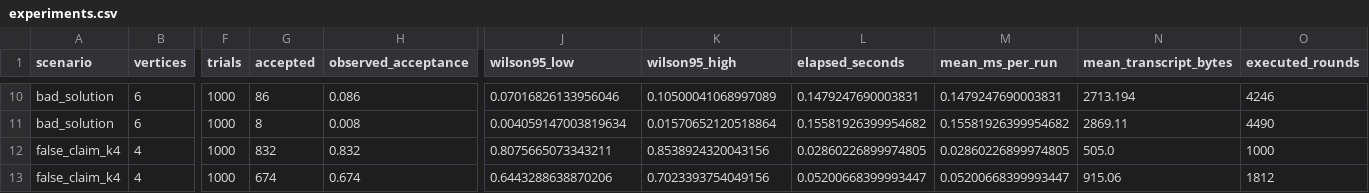
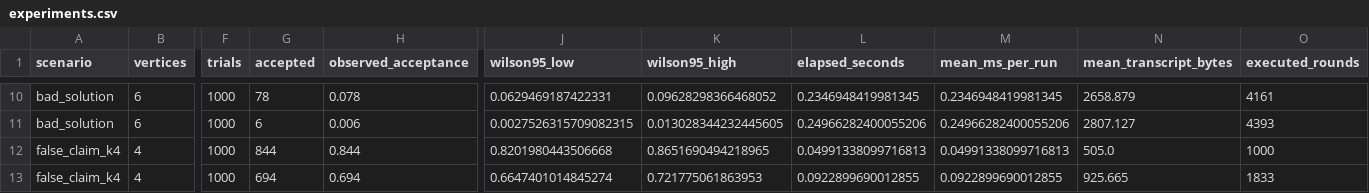
Before and after one commit to actuallyaryaman/the-hidden-colouring, a CSV file: results/experiments.csv, drawn as a sheet; only a part is shown, gaps mark what is left out; the diff covers the shown part only; the diff names each change by its address in the sheet, - before the commit and + after, or states it on an @@ line.

Commit message:
Add live Protocol Lab and portable transcript verification

```diff
--- a/results/experiments.csv
+++ b/results/experiments.csv
-G10 (accepted): 86
+G10 (accepted): 78
-H10 (observed_acceptance): 0.086
+H10 (observed_acceptance): 0.078
-J10 (wilson95_low): 0.07016826133956046
+J10 (wilson95_low): 0.0629469187422331
-K10 (wilson95_high): 0.10500041068997089
+K10 (wilson95_high): 0.09628298366468052
-L10 (elapsed_seconds): 0.1479247690003831
+L10 (elapsed_seconds): 0.2346948419981345
-M10 (mean_ms_per_run): 0.1479247690003831
+M10 (mean_ms_per_run): 0.2346948419981345
-N10 (mean_transcript_bytes): 2713.194
+N10 (mean_transcript_bytes): 2658.879
-O10 (executed_rounds): 4246
+O10 (executed_rounds): 4161
-G11 (accepted): 8
+G11 (accepted): 6
-H11 (observed_acceptance): 0.008
+H11 (observed_acceptance): 0.006
-J11 (wilson95_low): 0.004059147003819634
+J11 (wilson95_low): 0.0027526315709082315
-K11 (wilson95_high): 0.01570652120518864
+K11 (wilson95_high): 0.013028344232445605
-L11 (elapsed_seconds): 0.15581926399954682
+L11 (elapsed_seconds): 0.24966282400055206
-M11 (mean_ms_per_run): 0.15581926399954682
+M11 (mean_ms_per_run): 0.24966282400055206
-N11 (mean_transcript_bytes): 2869.11
+N11 (mean_transcript_bytes): 2807.127
-O11 (executed_rounds): 4490
+O11 (executed_rounds): 4393
-G12 (accepted): 832
+G12 (accepted): 844
-H12 (observed_acceptance): 0.832
+H12 (observed_acceptance): 0.844
-J12 (wilson95_low): 0.8075665073343211
+J12 (wilson95_low): 0.8201980443506668
-K12 (wilson95_high): 0.8538924320043156
+K12 (wilson95_high): 0.8651690494218965
-L12 (elapsed_seconds): 0.02860226899974805
+L12 (elapsed_seconds): 0.04991338099716813
-M12 (mean_ms_per_run): 0.02860226899974805
+M12 (mean_ms_per_run): 0.04991338099716813
-G13 (accepted): 674
+G13 (accepted): 694
-H13 (observed_acceptance): 0.674
+H13 (observed_acceptance): 0.694
-J13 (wilson95_low): 0.6443288638870206
+J13 (wilson95_low): 0.6647401014845274
-K13 (wilson95_high): 0.7023393754049156
+K13 (wilson95_high): 0.721775061863953
-L13 (elapsed_seconds): 0.05200668399993447
+L13 (elapsed_seconds): 0.0922899690012855
-M13 (mean_ms_per_run): 0.05200668399993447
+M13 (mean_ms_per_run): 0.0922899690012855
-N13 (mean_transcript_bytes): 915.06
+N13 (mean_transcript_bytes): 925.665
-O13 (executed_rounds): 1812
+O13 (executed_rounds): 1833
```
Also changed, not shown: 56 edited cells elsewhere in this file, 20 other files.
